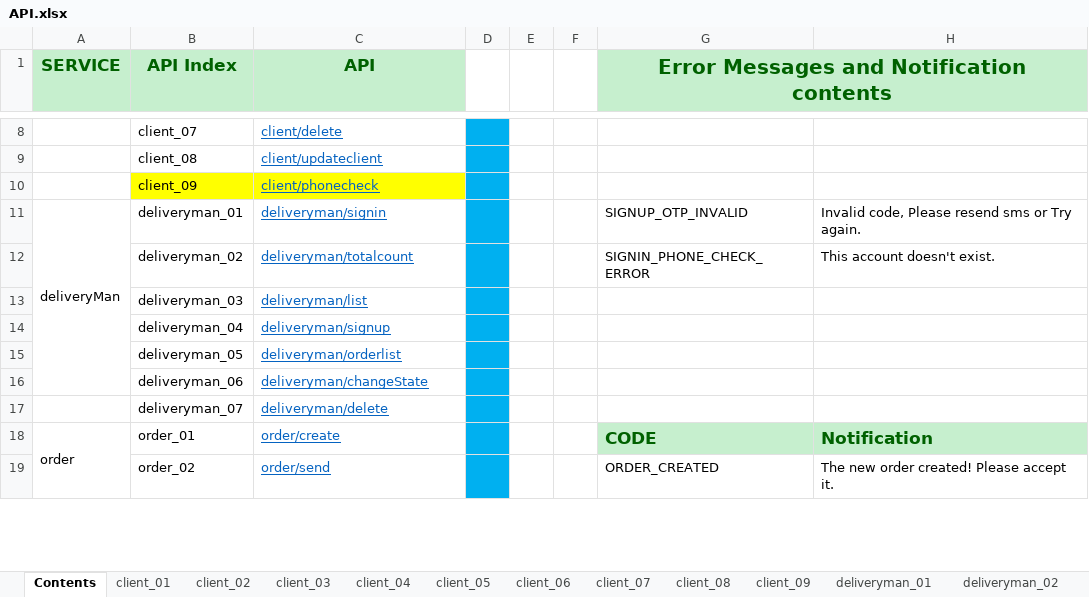
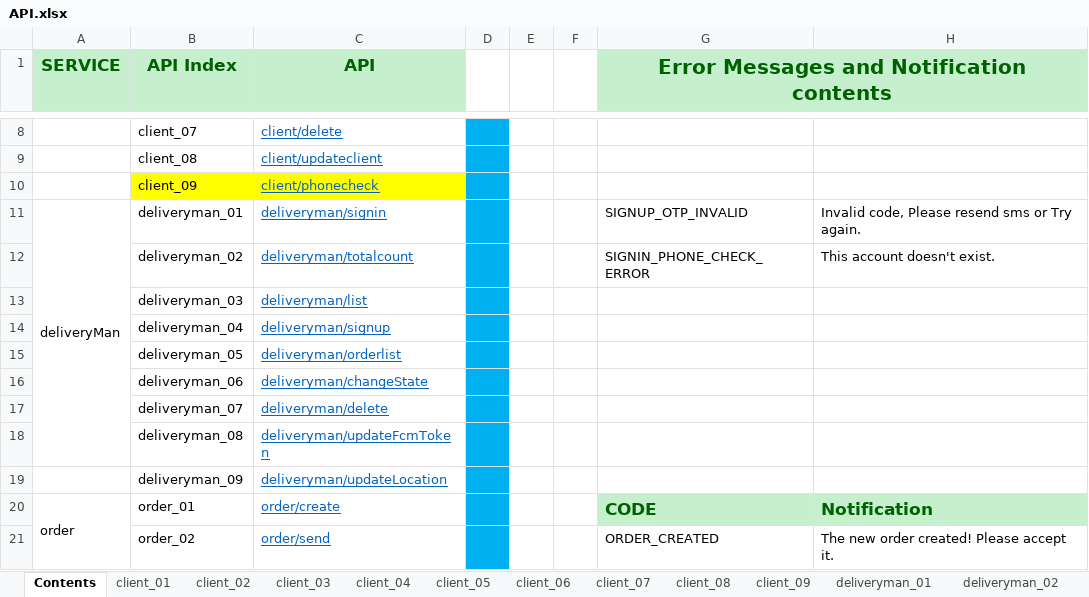
Before and after one commit to giantdev91/GoDelivery, an Excel workbook: design/API.xlsx, sheet Contents, drawn as a sheet; only a part is shown, gaps mark what is left out; values as stored, in another font and other column widths than the file's, no borders; removed rows and columns are numbered as before the commit, all else as after; the diff names each change by its address in the sheet, - before the commit and + after, or states it on an @@ line.

Commit message:
add update delivery man location api

```diff
--- a/design/API.xlsx (sheet Contents)
+++ b/design/API.xlsx (sheet Contents)
-A11:A16 merged
+A11:A18 merged
+row 18:  | deliveryman_08 | deliveryman/updateFcmToken
+row 19:  | deliveryman_09 | deliveryman/updateLocation
```
Also changed, not shown: other sheet tabs, design/DB.xlsx, 11 other files.
